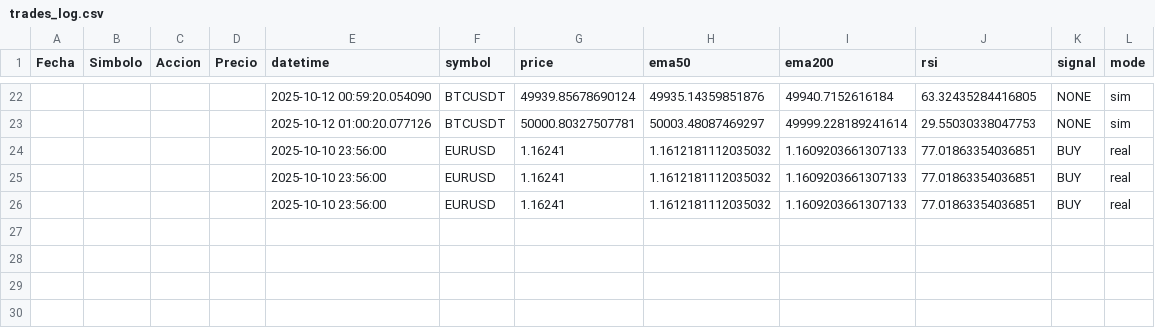
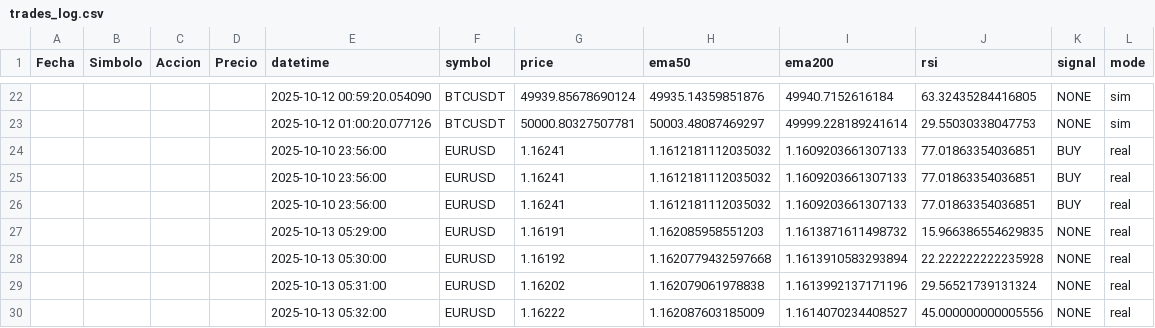
Before and after one commit to manuelromero03/ARGOTH-TRADER-BETA-1.0, a CSV file: trades_log.csv, drawn as a sheet; only a part is shown, gaps mark what is left out.

```diff
--- a/trades_log.csv
+++ b/trades_log.csv
@@ -26 +26,5 @@ Fecha,Simbolo,Accion,Precio,datetime,symbol,price,ema50,ema200,rsi,signal,mode
 ,,,,2025-10-10 23:56:00,EURUSD,1.16241,1.1612181112035032,1.1609203661307133,77.01863354036851,BUY,real
+,,,,2025-10-13 05:29:00,EURUSD,1.16191,1.162085958551203,1.1613871611498732,15.966386554629835,NONE,real
+,,,,2025-10-13 05:30:00,EURUSD,1.16192,1.1620779432597668,1.1613910583293894,22.222222222235928,NONE,real
+,,,,2025-10-13 05:31:00,EURUSD,1.16202,1.162079061978838,1.1613992137171196,29.56521739131324,NONE,real
+,,,,2025-10-13 05:32:00,EURUSD,1.16222,1.162087603185009,1.1614070234408527,45.000000000005556,NONE,real
```
Also changed, not shown: 1 other file.
